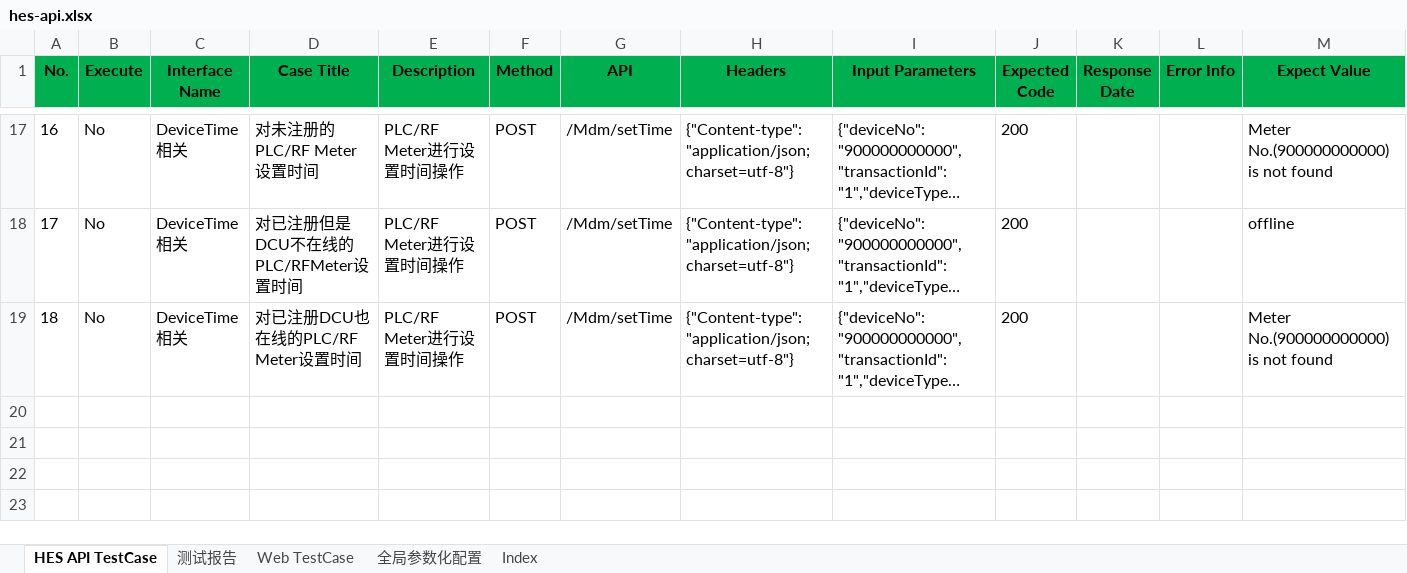
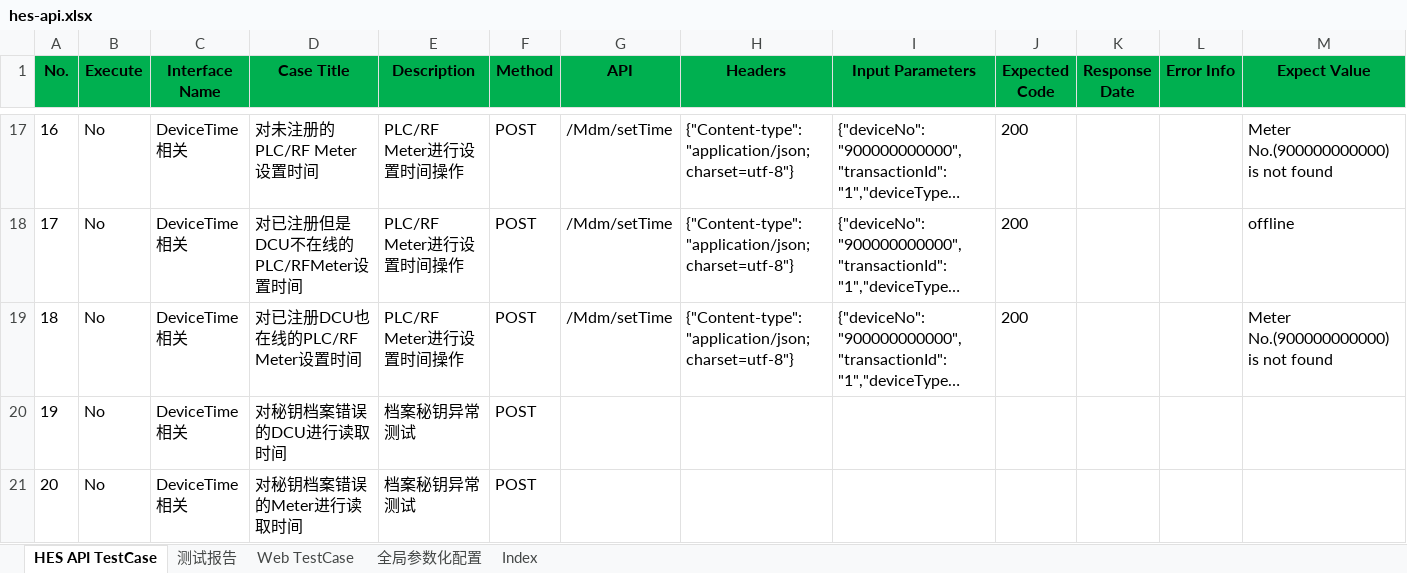
Before and after one commit to NeonJ/exceltest, an Excel workbook: hes-api.xlsx, sheet HES API TestCase, drawn as a sheet; only a part is shown, gaps mark what is left out; long unchanged cells end in …; values as stored, in another font and other column widths than the file's, no borders; conditional formats not drawn; rows hold the shown columns only; the diff names each change by its address in the sheet, - before the commit and + after, or states it on an @@ line.

Commit message:
Update hes-api.xlsx
hes-api测试用例,v0.2
新增用例

```diff
--- a/hes-api.xlsx (sheet HES API TestCase)
+++ b/hes-api.xlsx (sheet HES API TestCase)
+row 20: 19 | No | DeviceTime相关 | 对秘钥档案错误的DCU进行读取时间 | 档案秘钥异常测试 | POST
+row 21: 20 | No | DeviceTime相关 | 对秘钥档案错误的Meter进行读取时间 | 档案秘钥异常测试 | POST
```
Also changed, not shown: sheet 测试报告.
